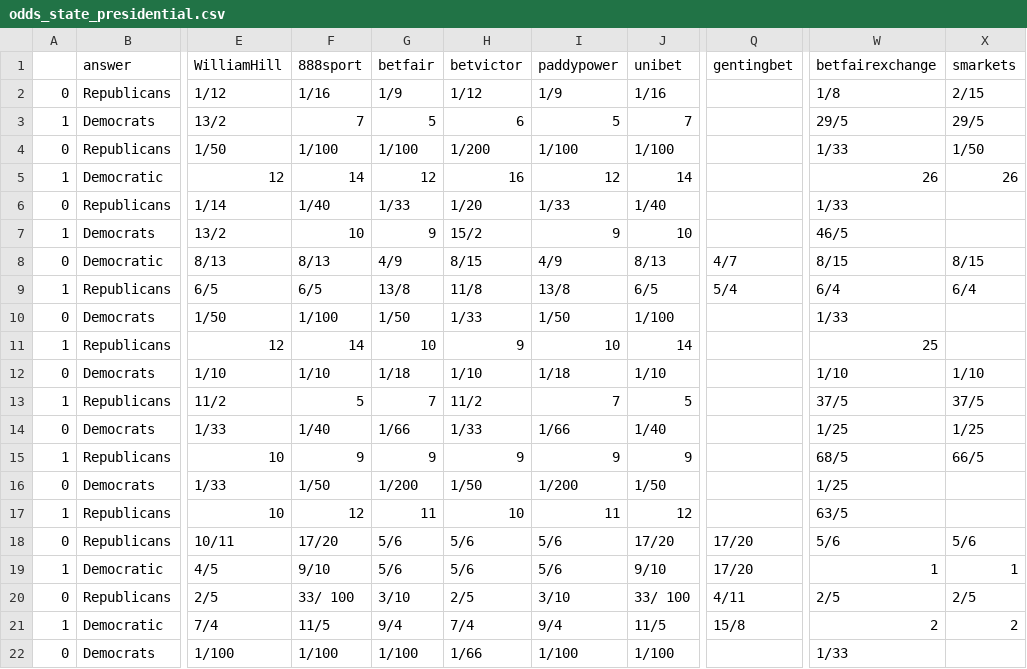
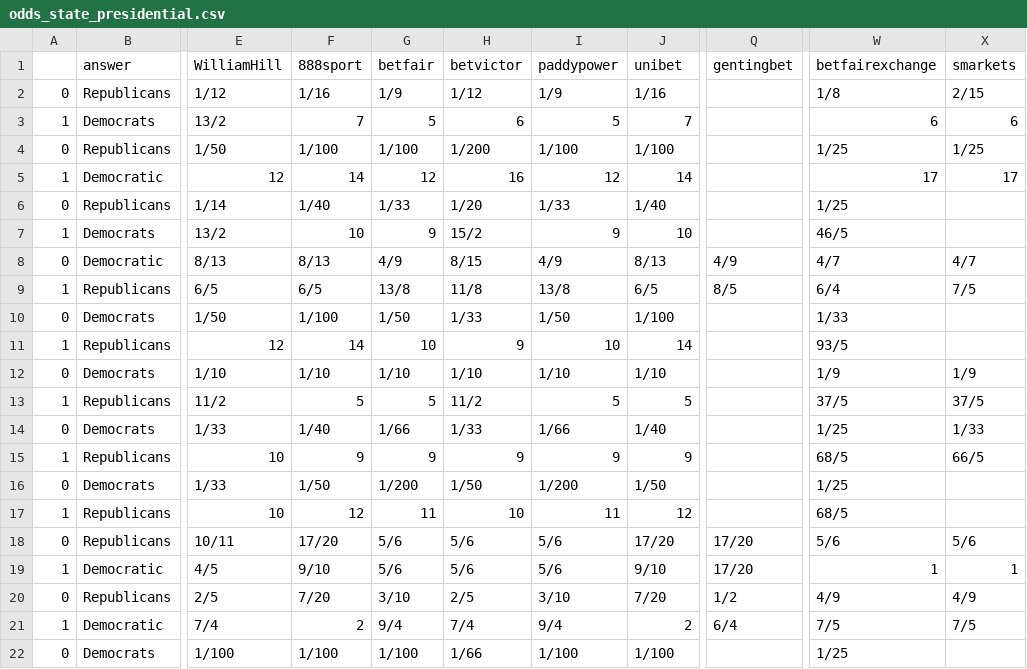
Before and after one commit to mickbransfield/predictit_538_odds, a CSV file: odds_state_presidential.csv, drawn as a sheet; only a part is shown, gaps mark what is left out; the diff covers the shown part only; the diff names each change by its address in the sheet, - before the commit and + after, or states it on an @@ line.

Commit message:
Auto Update | 09/22/20 08:30:34

```diff
--- a/odds_state_presidential.csv
+++ b/odds_state_presidential.csv
-W3 (betfairexchange): 29/5
+W3 (betfairexchange): 6
-X3 (smarkets): 29/5
+X3 (smarkets): 6
-W4 (betfairexchange): 1/33
+W4 (betfairexchange): 1/25
-X4 (smarkets): 1/50
+X4 (smarkets): 1/25
-W5 (betfairexchange): 26
+W5 (betfairexchange): 17
-X5 (smarkets): 26
+X5 (smarkets): 17
-W6 (betfairexchange): 1/33
+W6 (betfairexchange): 1/25
-Q8 (gentingbet): 4/7
+Q8 (gentingbet): 4/9
-W8 (betfairexchange): 8/15
+W8 (betfairexchange): 4/7
-X8 (smarkets): 8/15
+X8 (smarkets): 4/7
-Q9 (gentingbet): 5/4
+Q9 (gentingbet): 8/5
-X9 (smarkets): 6/4
+X9 (smarkets): 7/5
-W11 (betfairexchange): 25
+W11 (betfairexchange): 93/5
-G12 (betfair): 1/18
+G12 (betfair): 1/10
-I12 (paddypower): 1/18
+I12 (paddypower): 1/10
-W12 (betfairexchange): 1/10
+W12 (betfairexchange): 1/9
-X12 (smarkets): 1/10
+X12 (smarkets): 1/9
-G13 (betfair): 7
+G13 (betfair): 5
-I13 (paddypower): 7
+I13 (paddypower): 5
-X14 (smarkets): 1/25
+X14 (smarkets): 1/33
-W17 (betfairexchange): 63/5
+W17 (betfairexchange): 68/5
-F20 (888sport): 33/ 100
+F20 (888sport): 7/20
-J20 (unibet): 33/ 100
+J20 (unibet): 7/20
-Q20 (gentingbet): 4/11
+Q20 (gentingbet): 1/2
-W20 (betfairexchange): 2/5
+W20 (betfairexchange): 4/9
-X20 (smarkets): 2/5
+X20 (smarkets): 4/9
-F21 (888sport): 11/5
+F21 (888sport): 2
-J21 (unibet): 11/5
+J21 (unibet): 2
-Q21 (gentingbet): 15/8
+Q21 (gentingbet): 6/4
-W21 (betfairexchange): 2
+W21 (betfairexchange): 7/5
-X21 (smarkets): 2
+X21 (smarkets): 7/5
-W22 (betfairexchange): 1/33
+W22 (betfairexchange): 1/25
```
Also changed, not shown: 82 edited cells elsewhere in this file.
